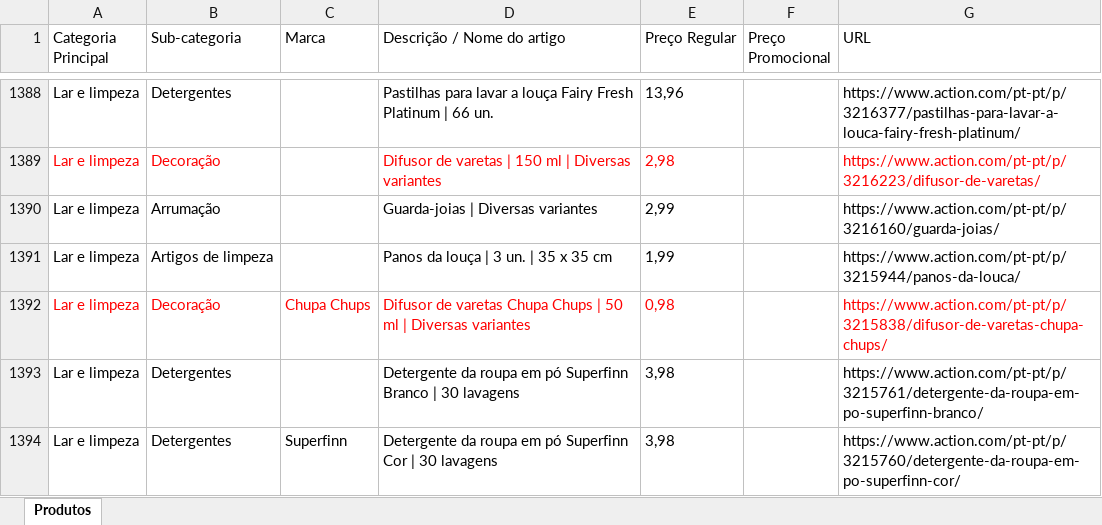
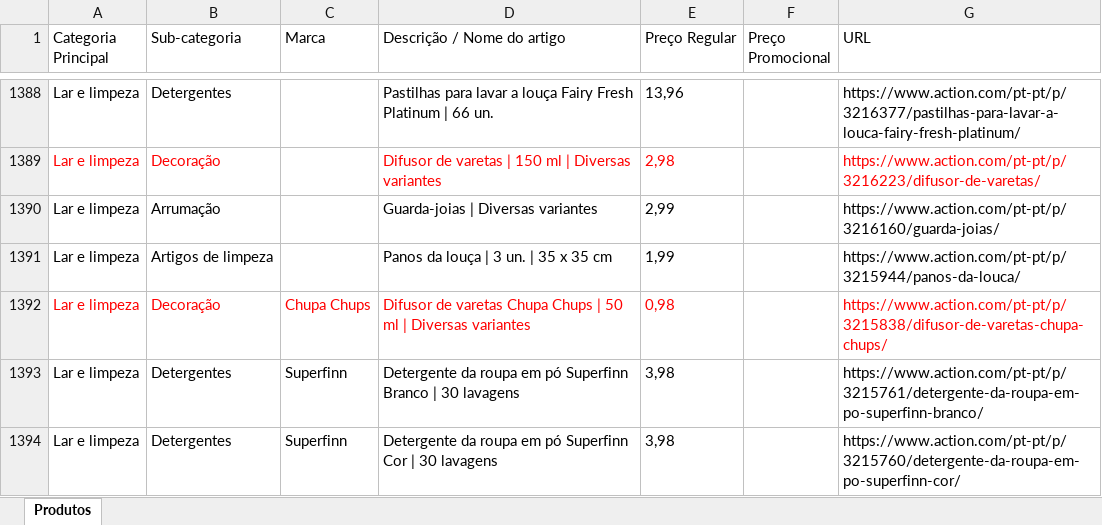
Before and after one commit to Holiday090/teste01, an Excel workbook: Scraping_Action_Atualizado_20260706.xlsx, sheet Produtos, drawn as a sheet; only a part is shown, gaps mark what is left out; values as stored, in another font and other column widths than the file's, no borders; the diff covers the shown part only; the diff names each change by its address in the sheet, - before the commit and + after, or states it on an @@ line.

```diff
--- a/Scraping_Action_Atualizado_20260706.xlsx (sheet Produtos)
+++ b/Scraping_Action_Atualizado_20260706.xlsx (sheet Produtos)
-C1393 (Marca): (empty)
+C1393 (Marca): Superfinn
```
Also changed, not shown: 23 edited cells elsewhere in this sheet, 1 other file.
